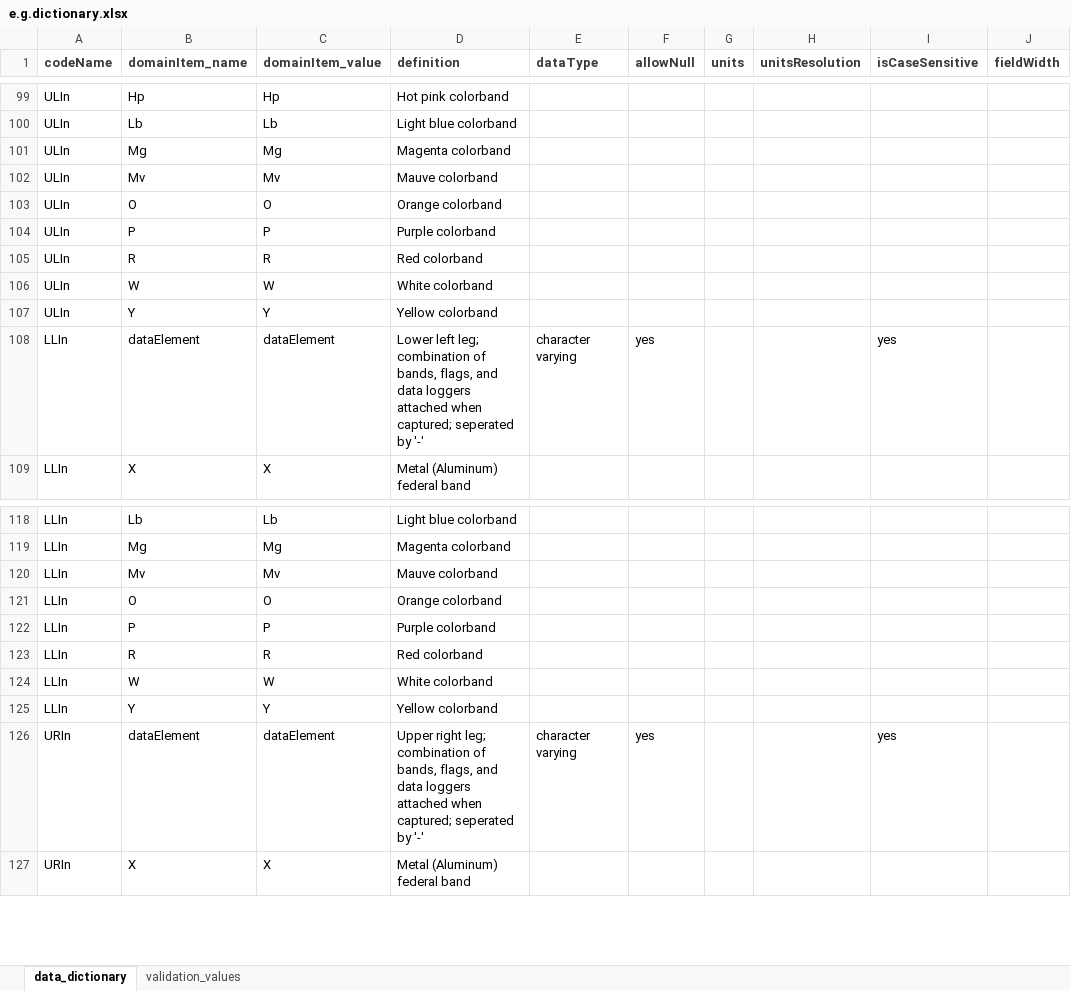
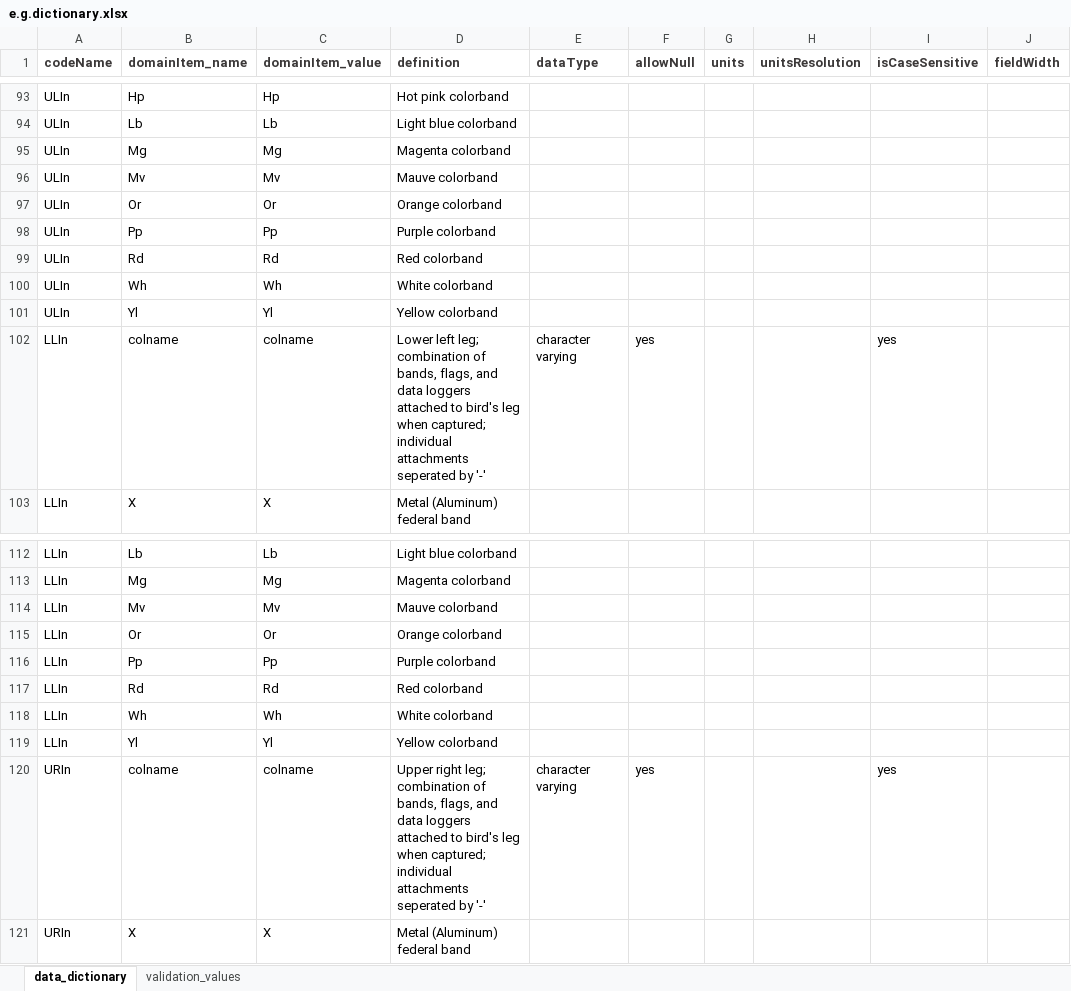
Before and after one commit to hdvincelette/mdJSONdictio, an Excel workbook: inst/extdata/e.g.dictionary.xlsx, sheet data_dictionary, drawn as a sheet; only a part is shown, gaps mark what is left out; values as stored, in another font and other column widths than the file's, no borders; addresses are those after the commit; the diff covers the shown part only; the diff names each change by its address in the sheet, - before the commit and + after, or states it on an @@ line.

Commit message:
Update e.g.dictionary.xlsx

```diff
--- a/inst/extdata/e.g.dictionary.xlsx (sheet data_dictionary)
+++ b/inst/extdata/e.g.dictionary.xlsx (sheet data_dictionary)
-B97 (domainItem_name): O
+B97 (domainItem_name): Or
-C97 (domainItem_value): O
+C97 (domainItem_value): Or
-B98 (domainItem_name): P
+B98 (domainItem_name): Pp
-C98 (domainItem_value): P
+C98 (domainItem_value): Pp
-B99 (domainItem_name): R
+B99 (domainItem_name): Rd
-C99 (domainItem_value): R
+C99 (domainItem_value): Rd
-B100 (domainItem_name): W
+B100 (domainItem_name): Wh
-C100 (domainItem_value): W
+C100 (domainItem_value): Wh
-B101 (domainItem_name): Y
+B101 (domainItem_name): Yl
-C101 (domainItem_value): Y
+C101 (domainItem_value): Yl
-B102 (domainItem_name): dataElement
+B102 (domainItem_name): colname
-C102 (domainItem_value): dataElement
+C102 (domainItem_value): colname
-D102 (definition): …loggers attached when captured; seperated by…
+D102 (definition): …loggers attached to bird's leg when captured; individual attachments seperated by…
-B115 (domainItem_name): O
+B115 (domainItem_name): Or
-C115 (domainItem_value): O
+C115 (domainItem_value): Or
-B116 (domainItem_name): P
+B116 (domainItem_name): Pp
-C116 (domainItem_value): P
+C116 (domainItem_value): Pp
-B117 (domainItem_name): R
+B117 (domainItem_name): Rd
-C117 (domainItem_value): R
+C117 (domainItem_value): Rd
-B118 (domainItem_name): W
+B118 (domainItem_name): Wh
-C118 (domainItem_value): W
+C118 (domainItem_value): Wh
-B119 (domainItem_name): Y
+B119 (domainItem_name): Yl
-C119 (domainItem_value): Y
+C119 (domainItem_value): Yl
-B120 (domainItem_name): dataElement
+B120 (domainItem_name): colname
-C120 (domainItem_value): dataElement
+C120 (domainItem_value): colname
-D120 (definition): …loggers attached when captured; seperated by…
+D120 (definition): …loggers attached to bird's leg when captured; individual attachments seperated by…
```
Also changed, not shown: 6 removed rows and 103 edited cells elsewhere in this sheet.
